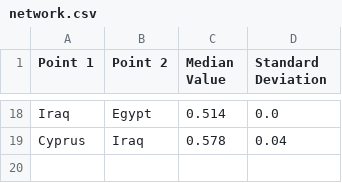
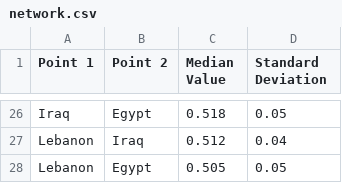
Before and after one commit to maltaweel/ImageComparison, a CSV file: network_output/network.csv, drawn as a sheet; only a part is shown, gaps mark what is left out; addresses are those after the commit; the diff covers the shown part only; the diff names each change by its address in the sheet, - before the commit and + after, or states it on an @@ line.

```diff
--- a/network_output/network.csv
+++ b/network_output/network.csv
-C26 (Median Value): 0.514
+C26 (Median Value): 0.518
-D26 (Standard Deviation): 0.0
+D26 (Standard Deviation): 0.05
-A27 (Point 1): Cyprus
+A27 (Point 1): Lebanon
-C27 (Median Value): 0.578
+C27 (Median Value): 0.512
+row 28: Lebanon | Egypt | 0.505 | 0.05
```
Also changed, not shown: 19 added rows, 11 removed rows and 10 edited cells elsewhere in this file, image_data/imageLink.csv, pre9th/imageLink.csv, 17 other files.
